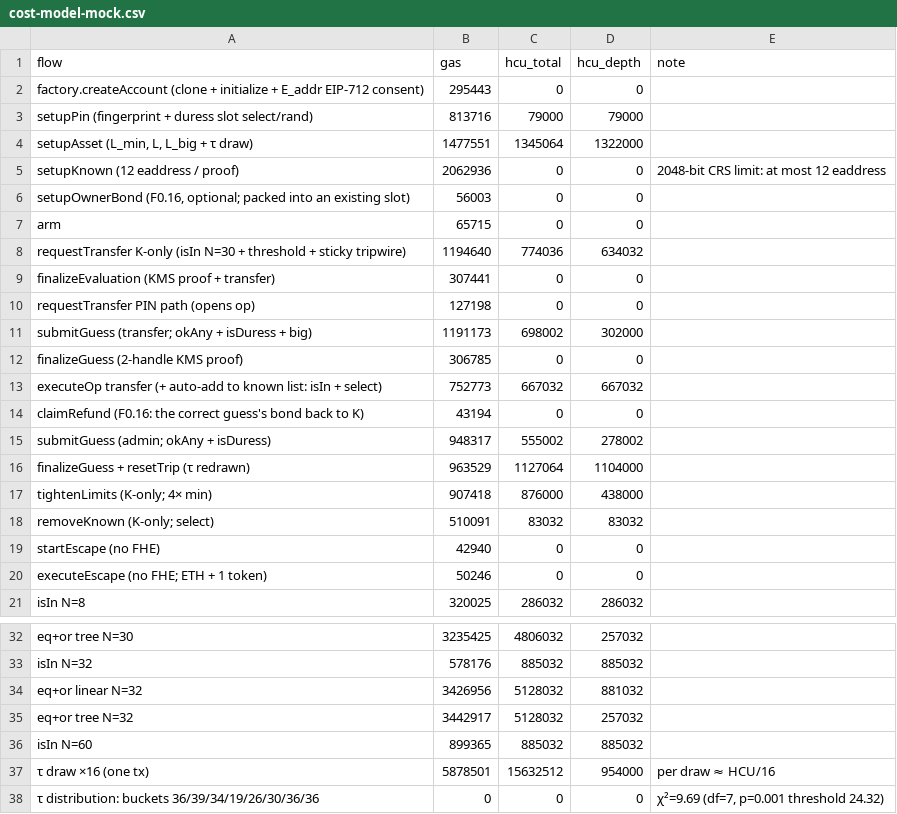
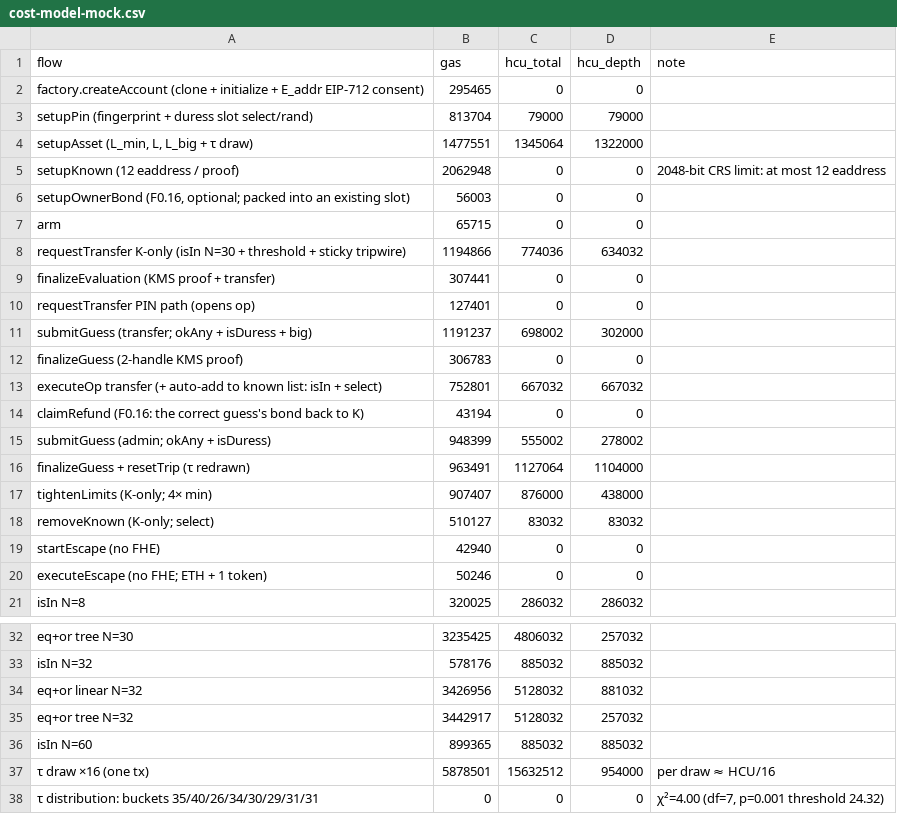
Before and after one commit to Himess/encrypted-account, a CSV file: results/cost-model-mock.csv, drawn as a sheet; only a part is shown, gaps mark what is left out.

```diff
--- a/results/cost-model-mock.csv
+++ b/results/cost-model-mock.csv
@@ -1,19 +1,19 @@
 flow,gas,hcu_total,hcu_depth,note
-"factory.createAccount (clone + initialize + E_addr EIP-712 consent)",295443,0,0,""
-"setupPin (fingerprint + duress slot select/rand)",813716,79000,79000,""
+"factory.createAccount (clone + initialize + E_addr EIP-712 consent)",295465,0,0,""
+"setupPin (fingerprint + duress slot select/rand)",813704,79000,79000,""
 "setupAsset (L_min, L, L_big + τ draw)",1477551,1345064,1322000,""
-"setupKnown (12 eaddress / proof)",2062936,0,0,"2048-bit CRS limit: at most 12 eaddress"
+"setupKnown (12 eaddress / proof)",2062948,0,0,"2048-bit CRS limit: at most 12 eaddress"
 "setupOwnerBond (F0.16, optional; packed into an existing slot)",56003,0,0,""
 "arm",65715,0,0,""
-"requestTransfer K-only (isIn N=30 + threshold + sticky tripwire)",1194640,774036,634032,""
+"requestTransfer K-only (isIn N=30 + threshold + sticky tripwire)",1194866,774036,634032,""
 "finalizeEvaluation (KMS proof + transfer)",307441,0,0,""
-"requestTransfer PIN path (opens op)",127198,0,0,""
-"submitGuess (transfer; okAny + isDuress + big)",1191173,698002,302000,""
-"finalizeGuess (2-handle KMS proof)",306785,0,0,""
-"executeOp transfer (+ auto-add to known list: isIn + select)",752773,667032,667032,""
+"requestTransfer PIN path (opens op)",127401,0,0,""
+"submitGuess (transfer; okAny + isDuress + big)",1191237,698002,302000,""
+"finalizeGuess (2-handle KMS proof)",306783,0,0,""
+"executeOp transfer (+ auto-add to known list: isIn + select)",752801,667032,667032,""
 "claimRefund (F0.16: the correct guess's bond back to K)",43194,0,0,""
-"submitGuess (admin; okAny + isDuress)",948317,555002,278002,""
-"finalizeGuess + resetTrip (τ redrawn)",963529,1127064,1104000,""
-"tightenLimits (K-only; 4× min)",907418,876000,438000,""
-"removeKnown (K-only; select)",510091,83032,83032,""
+"submitGuess (admin; okAny + isDuress)",948399,555002,278002,""
+"finalizeGuess + resetTrip (τ redrawn)",963491,1127064,1104000,""
+"tightenLimits (K-only; 4× min)",907407,876000,438000,""
+"removeKnown (K-only; select)",510127,83032,83032,""
 "startEscape (no FHE)",42940,0,0,""
@@ -37,2 +37,2 @@ flow,gas,hcu_total,hcu_depth,note
 "τ draw ×16 (one tx)",5878501,15632512,954000,"per draw ≈ HCU/16"
-"τ distribution: buckets 36/39/34/19/26/30/36/36",0,0,0,"χ²=9.69 (df=7, p=0.001 threshold 24.32)"
+"τ distribution: buckets 35/40/26/34/30/29/31/31",0,0,0,"χ²=4.00 (df=7, p=0.001 threshold 24.32)"
```
Also changed, not shown: 21 other files.
